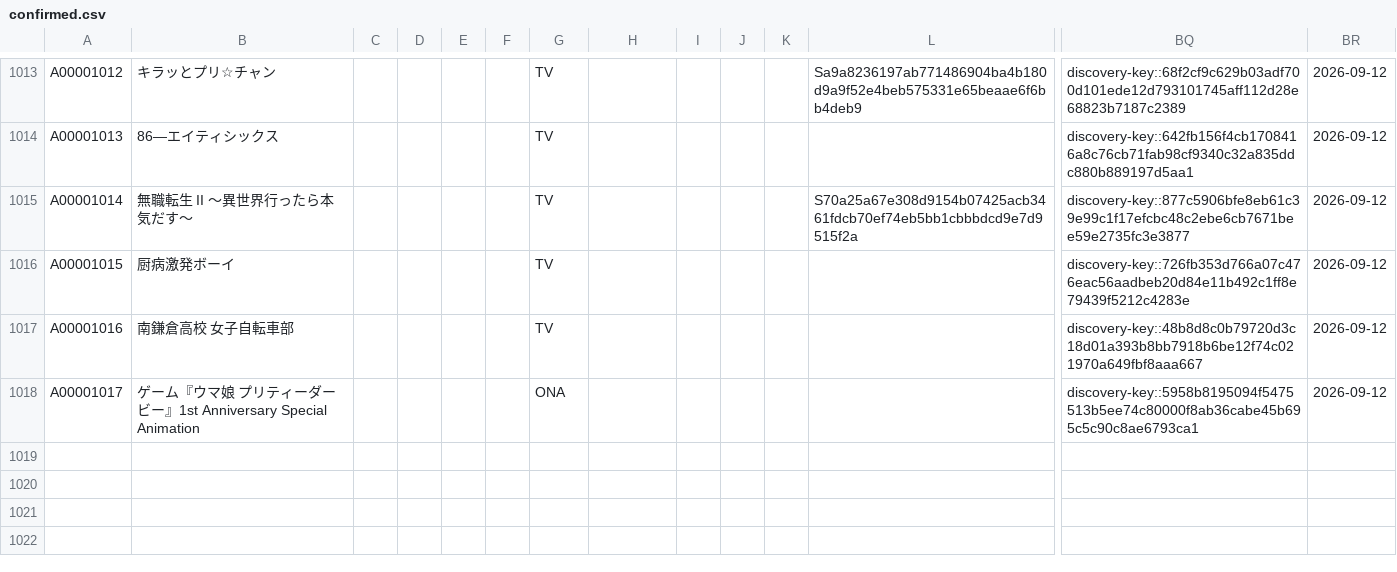
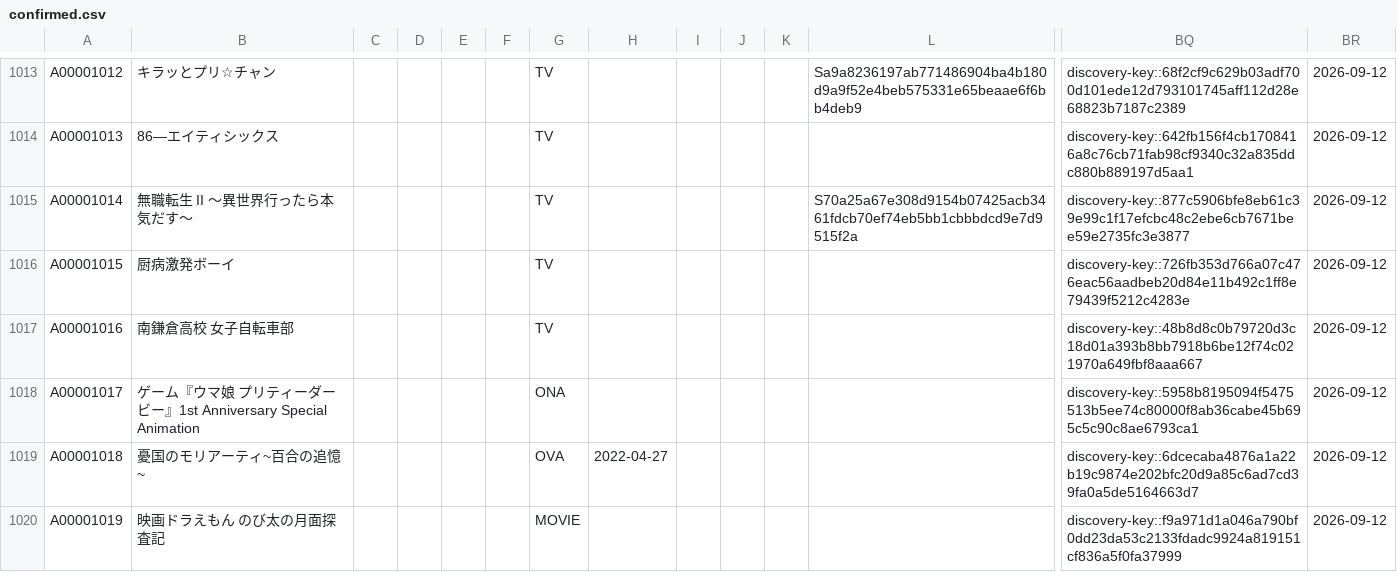
Before and after one commit to arunhistory/-anime-memory, a CSV file: confirmed/confirmed.csv, drawn as a sheet; only a part is shown, gaps mark what is left out; rows hold the shown columns only; the diff names each change by its address in the sheet, - before the commit and + after, or states it on an @@ line.

```diff
--- a/confirmed/confirmed.csv
+++ b/confirmed/confirmed.csv
+row 1019: A00001018 | 憂国のモリアーティ~百合の追憶~ |  |  |  |  | OVA | 2022-04-27 |  |  |  |  | discovery-key::6dcecaba4876a1a22b19c9874e202bfc20d9a85c6ad7cd39fa0a5de5164663d7 | 2026-09-12
+row 1020: A00001019 | 映画ドラえもん のび太の月面探査記 |  |  |  |  | MOVIE |  |  |  |  |  | discovery-key::f9a971d1a046a790bf0dd23da53c2133fdadc9924a819151cf836a5f0fa37999 | 2026-09-12
```
Also changed, not shown: 25 other files.
